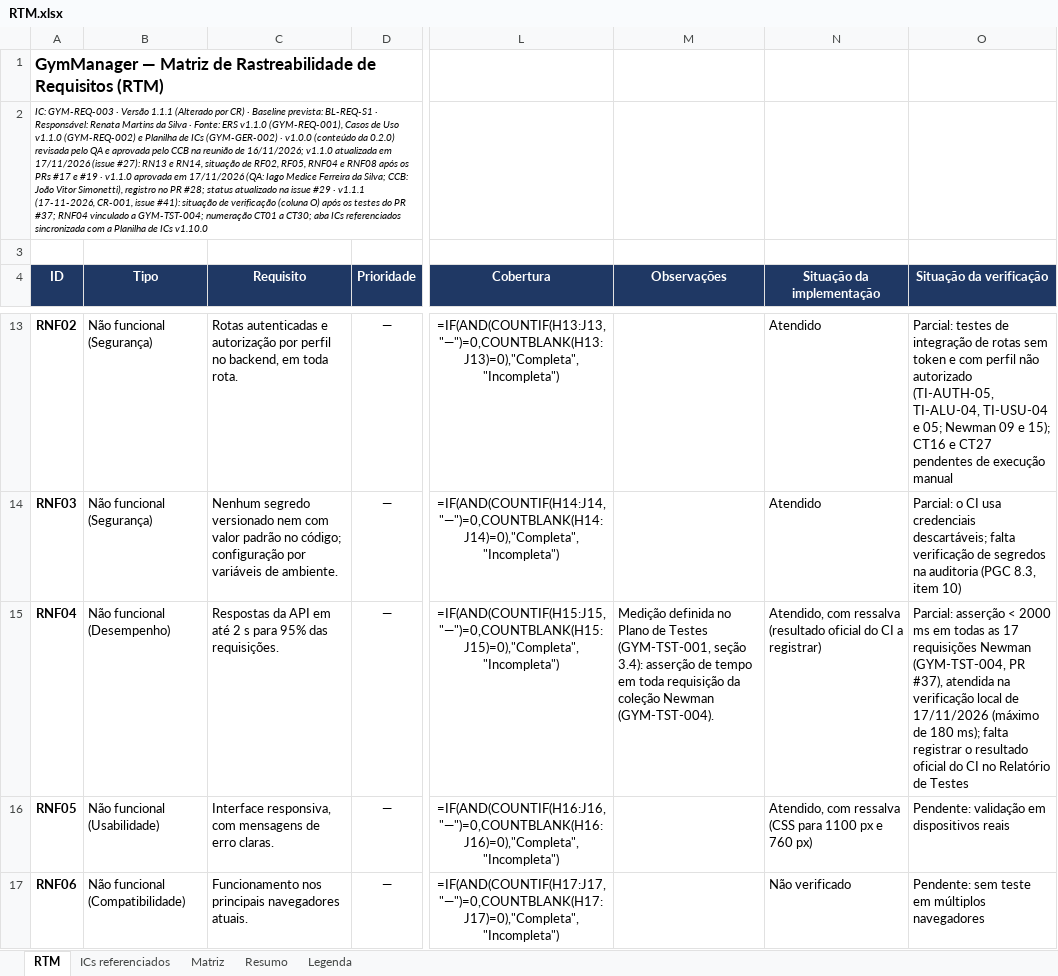
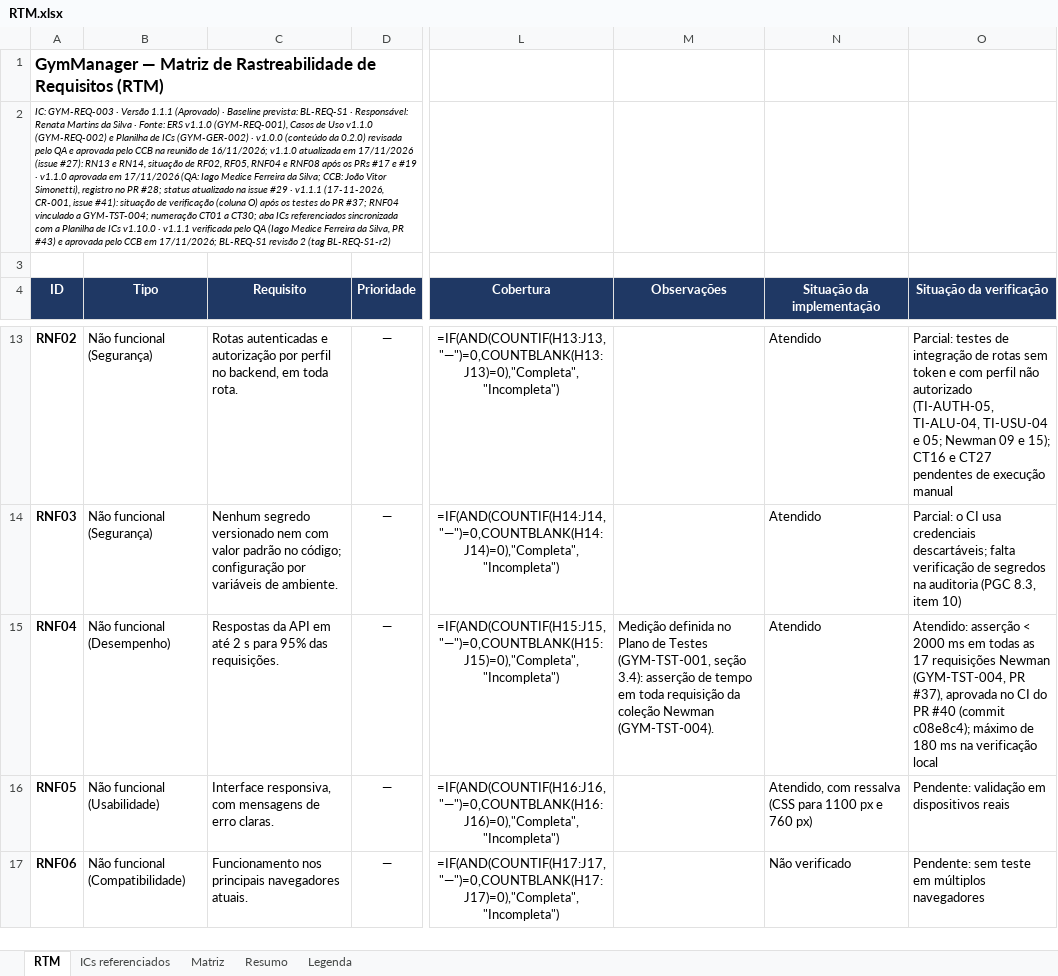
Before and after one commit to HugoHenryLms/GymManager, an Excel workbook: documentos/requisitos/RTM.xlsx, sheet RTM, drawn as a sheet; only a part is shown, gaps mark what is left out; values as stored, in another font and other column widths than the file's, no borders; formulas without a stored value are shown as written; conditional formats not drawn; the diff names each change by its address in the sheet, - before the commit and + after, or states it on an @@ line.

Commit message:
docs(gym-req-001): registra a aprovação da CR-001 #41

```diff
--- a/documentos/requisitos/RTM.xlsx (sheet RTM)
+++ b/documentos/requisitos/RTM.xlsx (sheet RTM)
-A2 (ID): …Versão 1.1.1 (Alterado por CR) · Baseline prevista: BL-REQ-S1 · Responsável: Renata Martins da Silva · Fonte: ERS v1.1.0 (GYM-REQ-001), Casos de Uso v1.1.0 (GYM-REQ-002) e Planilha de ICs (GYM-GER-002) · v1.0.0 (conteúdo da 0.2.0) revisada pelo QA e aprovada pelo CCB na reunião de 16/11/2026; v1.1.0 atualizada em 17/11/2026 (issue #27): RN13 e RN14, situação de RF02, RF05, RNF04 e RNF08 após os PRs #17 e #19 · v1.1.0 aprovada em 17/11/2026 (QA: Iago Medice Ferreira da Silva; CCB: João Vitor Simonetti), registro no PR #28; status atualizado na issue #29 · v1.1.1 (17-11-2026, CR-001, issue #41): situação de verificação (coluna O) após os testes do PR #37; RNF04 vinculado a GYM-TST-004; numeração CT01 a CT30; aba ICs referenciados sincronizada com a Planilha de ICs v1.10.0
+A2 (ID): …Versão 1.1.1 (Aprovado) · Baseline prevista: BL-REQ-S1 · Responsável: Renata Martins da Silva · Fonte: ERS v1.1.0 (GYM-REQ-001), Casos de Uso v1.1.0 (GYM-REQ-002) e Planilha de ICs (GYM-GER-002) · v1.0.0 (conteúdo da 0.2.0) revisada pelo QA e aprovada pelo CCB na reunião de 16/11/2026; v1.1.0 atualizada em 17/11/2026 (issue #27): RN13 e RN14, situação de RF02, RF05, RNF04 e RNF08 após os PRs #17 e #19 · v1.1.0 aprovada em 17/11/2026 (QA: Iago Medice Ferreira da Silva; CCB: João Vitor Simonetti), registro no PR #28; status atualizado na issue #29 · v1.1.1 (17-11-2026, CR-001, issue #41): situação de verificação (coluna O) após os testes do PR #37; RNF04 vinculado a GYM-TST-004; numeração CT01 a CT30; aba ICs referenciados sincronizada com a Planilha de ICs v1.10.0 · v1.1.1 verificada pelo QA (Iago Medice Ferreira da Silva, PR #43) e aprovada pelo CCB em 17/11/2026; BL-REQ-S1 revisão 2 (tag BL-REQ-S1-r2)
-N15 (Situação da implementação): Atendido, com ressalva (resultado oficial do CI a registrar)
+N15 (Situação da implementação): Atendido
-O15 (Situação da verificação): Parcial: asserção < 2000 ms em todas as 17 requisições Newman (GYM-TST-004, PR #37), atendida na verificação local de 17/11/2026 (máximo de 180 ms); falta registrar o resultado oficial do CI no Relatório de Testes
+O15 (Situação da verificação): Atendido: asserção < 2000 ms em todas as 17 requisições Newman (GYM-TST-004, PR #37), aprovada no CI do PR #40 (commit c08e8c4); máximo de 180 ms na verificação local
```
Also changed, not shown: sheet ICs referenciados, 2 other files.
